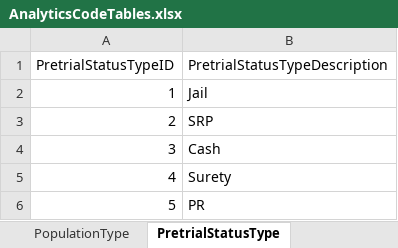
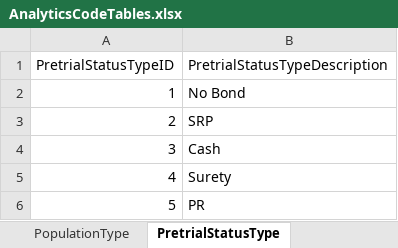
Before and after one commit to ojbc/analytics, an Excel workbook: booking-jail/r-load/AnalyticsCodeTables.xlsx, sheet PretrialStatusType, drawn as a sheet; values as stored, in another font and other column widths than the file's, no borders; the diff names each change by its address in the sheet, - before the commit and + after, or states it on an @@ line.

Commit message:
Update pretrial status code table per Debbie's direction (change jail to "no bond" and make it less likely to occur)

```diff
--- a/booking-jail/r-load/AnalyticsCodeTables.xlsx (sheet PretrialStatusType)
+++ b/booking-jail/r-load/AnalyticsCodeTables.xlsx (sheet PretrialStatusType)
-B2 (PretrialStatusTypeDescription): Jail
+B2 (PretrialStatusTypeDescription): No Bond
```
Also changed, not shown: 1 other file.
